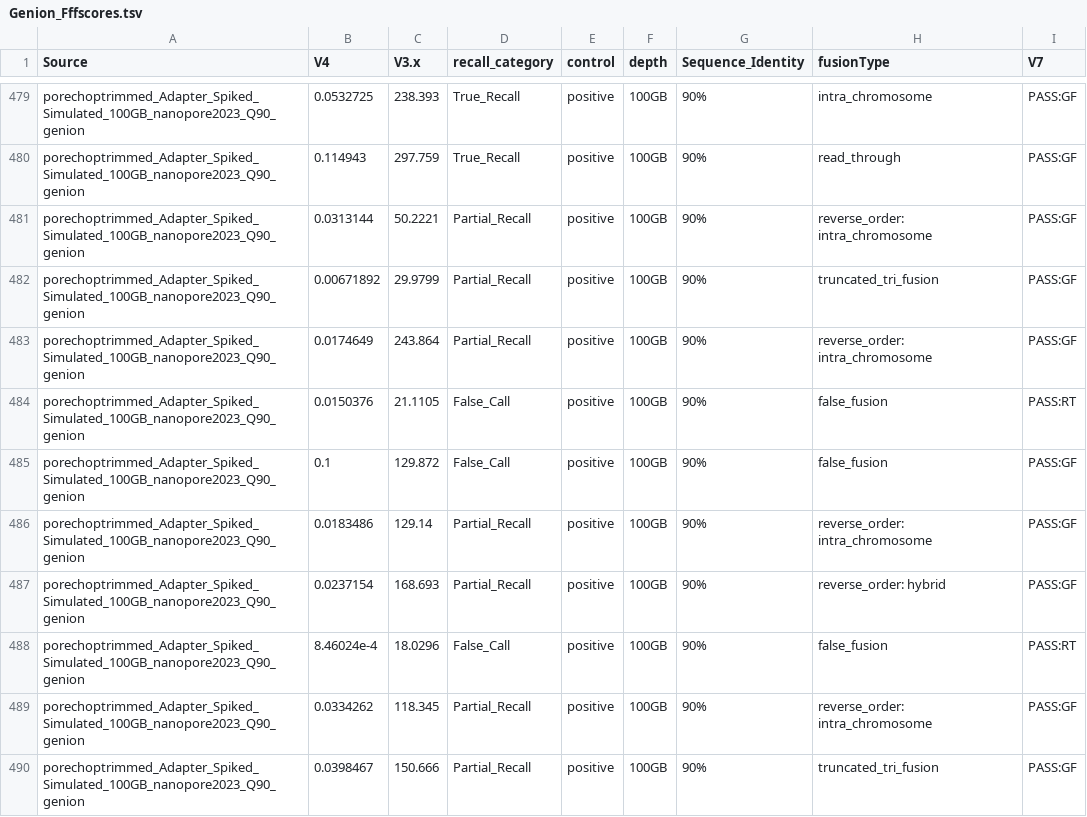
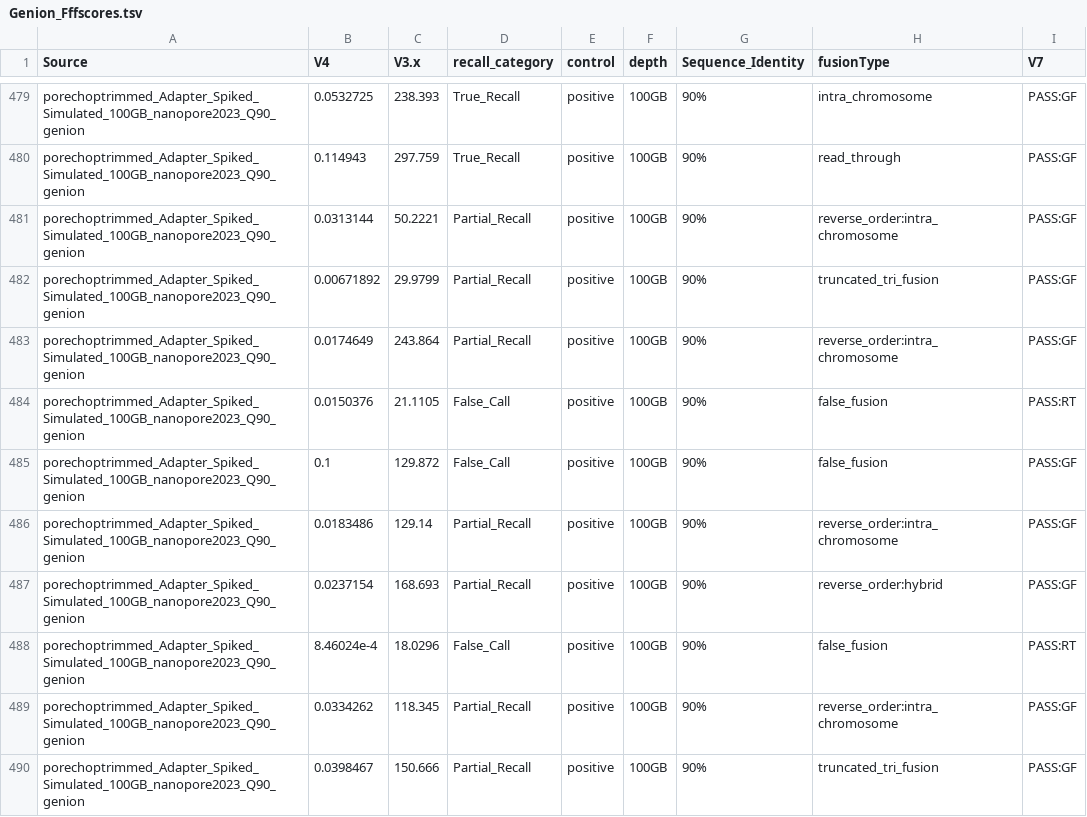
Before and after one commit to RDorney/LRFusionBenchmark, a TSV file: Figures/Input_dataframes/Genion_Fffscores.tsv, drawn as a sheet; only a part is shown, gaps mark what is left out; the diff covers the shown part only.

Commit message:
fix type in paste(" or paste0("

```diff
--- a/Figures/Input_dataframes/Genion_Fffscores.tsv
+++ b/Figures/Input_dataframes/Genion_Fffscores.tsv
@@ -480,11 +480,11 @@ porechoptrimmed_Adapter_Spiked_Simulated_100GB_nanopore2023_Q90_genion	0.0532725
 porechoptrimmed_Adapter_Spiked_Simulated_100GB_nanopore2023_Q90_genion	0.114943	297.759	True_Recall	positive	100GB	90%	read_through	PASS:GF
-porechoptrimmed_Adapter_Spiked_Simulated_100GB_nanopore2023_Q90_genion	0.0313144	50.2221	Partial_Recall	positive	100GB	90%	reverse_order: intra_chromosome	PASS:GF
+porechoptrimmed_Adapter_Spiked_Simulated_100GB_nanopore2023_Q90_genion	0.0313144	50.2221	Partial_Recall	positive	100GB	90%	reverse_order:intra_chromosome	PASS:GF
 porechoptrimmed_Adapter_Spiked_Simulated_100GB_nanopore2023_Q90_genion	0.00671892	29.9799	Partial_Recall	positive	100GB	90%	truncated_tri_fusion	PASS:GF
-porechoptrimmed_Adapter_Spiked_Simulated_100GB_nanopore2023_Q90_genion	0.0174649	243.864	Partial_Recall	positive	100GB	90%	reverse_order: intra_chromosome	PASS:GF
+porechoptrimmed_Adapter_Spiked_Simulated_100GB_nanopore2023_Q90_genion	0.0174649	243.864	Partial_Recall	positive	100GB	90%	reverse_order:intra_chromosome	PASS:GF
 porechoptrimmed_Adapter_Spiked_Simulated_100GB_nanopore2023_Q90_genion	0.0150376	21.1105	False_Call	positive	100GB	90%	false_fusion	PASS:RT
 porechoptrimmed_Adapter_Spiked_Simulated_100GB_nanopore2023_Q90_genion	0.1	129.872	False_Call	positive	100GB	90%	false_fusion	PASS:GF
-porechoptrimmed_Adapter_Spiked_Simulated_100GB_nanopore2023_Q90_genion	0.0183486	129.14	Partial_Recall	positive	100GB	90%	reverse_order: intra_chromosome	PASS:GF
-porechoptrimmed_Adapter_Spiked_Simulated_100GB_nanopore2023_Q90_genion	0.0237154	168.693	Partial_Recall	positive	100GB	90%	reverse_order: hybrid	PASS:GF
+porechoptrimmed_Adapter_Spiked_Simulated_100GB_nanopore2023_Q90_genion	0.0183486	129.14	Partial_Recall	positive	100GB	90%	reverse_order:intra_chromosome	PASS:GF
+porechoptrimmed_Adapter_Spiked_Simulated_100GB_nanopore2023_Q90_genion	0.0237154	168.693	Partial_Recall	positive	100GB	90%	reverse_order:hybrid	PASS:GF
 porechoptrimmed_Adapter_Spiked_Simulated_100GB_nanopore2023_Q90_genion	8.46024e-4	18.0296	False_Call	positive	100GB	90%	false_fusion	PASS:RT
-porechoptrimmed_Adapter_Spiked_Simulated_100GB_nanopore2023_Q90_genion	0.0334262	118.345	Partial_Recall	positive	100GB	90%	reverse_order: intra_chromosome	PASS:GF
+porechoptrimmed_Adapter_Spiked_Simulated_100GB_nanopore2023_Q90_genion	0.0334262	118.345	Partial_Recall	positive	100GB	90%	reverse_order:intra_chromosome	PASS:GF
 porechoptrimmed_Adapter_Spiked_Simulated_100GB_nanopore2023_Q90_genion	0.0398467	150.666	Partial_Recall	positive	100GB	90%	truncated_tri_fusion	PASS:GF
```
Also changed, not shown: 148 edited cells elsewhere in this file, Figures/Input_dataframes/GFSeeker_scoring.tsv, Figures/Input_dataframes/JAFFAL_scoring.tsv, 38 other files.
